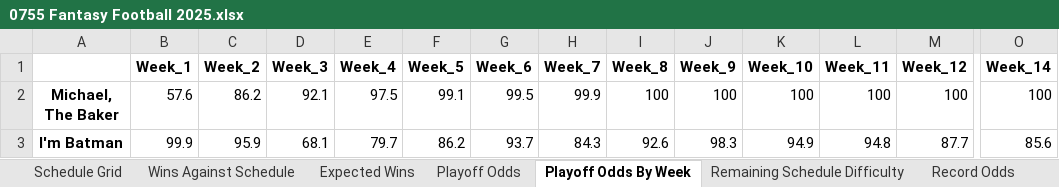
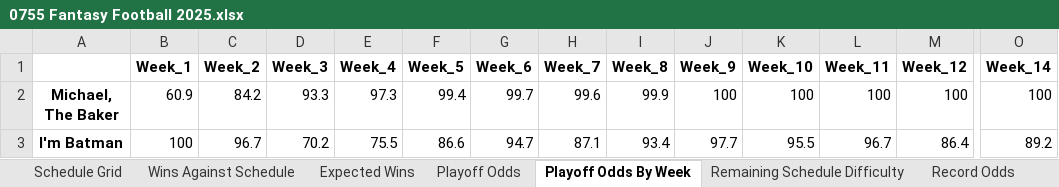
Before and after one commit to LouieR3/FantasyFootballApp, an Excel workbook: leagues/0755 Fantasy Football 2025.xlsx, sheet Playoff Odds By Week, drawn as a sheet; only a part is shown, gaps mark what is left out; values as stored, in another font and other column widths than the file's, no borders; the diff covers the shown part only; the diff names each change by its address in the sheet, - before the commit and + after, or states it on an @@ line.

```diff
--- a/leagues/0755 Fantasy Football 2025.xlsx (sheet Playoff Odds By Week)
+++ b/leagues/0755 Fantasy Football 2025.xlsx (sheet Playoff Odds By Week)
-B2 (Week_1): 57.6
+B2 (Week_1): 60.9
-C2 (Week_2): 86.2
+C2 (Week_2): 84.2
-D2 (Week_3): 92.1
+D2 (Week_3): 93.3
-E2 (Week_4): 97.5
+E2 (Week_4): 97.3
-F2 (Week_5): 99.1
+F2 (Week_5): 99.4
-G2 (Week_6): 99.5
+G2 (Week_6): 99.7
-H2 (Week_7): 99.9
+H2 (Week_7): 99.6
-I2 (Week_8): 100
+I2 (Week_8): 99.9
-B3 (Week_1): 99.9
+B3 (Week_1): 100
-C3 (Week_2): 95.9
+C3 (Week_2): 96.7
-D3 (Week_3): 68.1
+D3 (Week_3): 70.2
-E3 (Week_4): 79.7
+E3 (Week_4): 75.5
-F3 (Week_5): 86.2
+F3 (Week_5): 86.6
-G3 (Week_6): 93.7
+G3 (Week_6): 94.7
-H3 (Week_7): 84.3
+H3 (Week_7): 87.1
-I3 (Week_8): 92.6
+I3 (Week_8): 93.4
-J3 (Week_9): 98.3
+J3 (Week_9): 97.7
-K3 (Week_10): 94.9
+K3 (Week_10): 95.5
-L3 (Week_11): 94.8
+L3 (Week_11): 96.7
-M3 (Week_12): 87.7
+M3 (Week_12): 86.4
-O3 (Week_14): 85.6
+O3 (Week_14): 89.2
```
Also changed, not shown: 101 edited cells elsewhere in this sheet, leagues/Family Fantasy 2025.xlsx, leagues/Pennoni Younglings 2025.xlsx, 27 other files.
